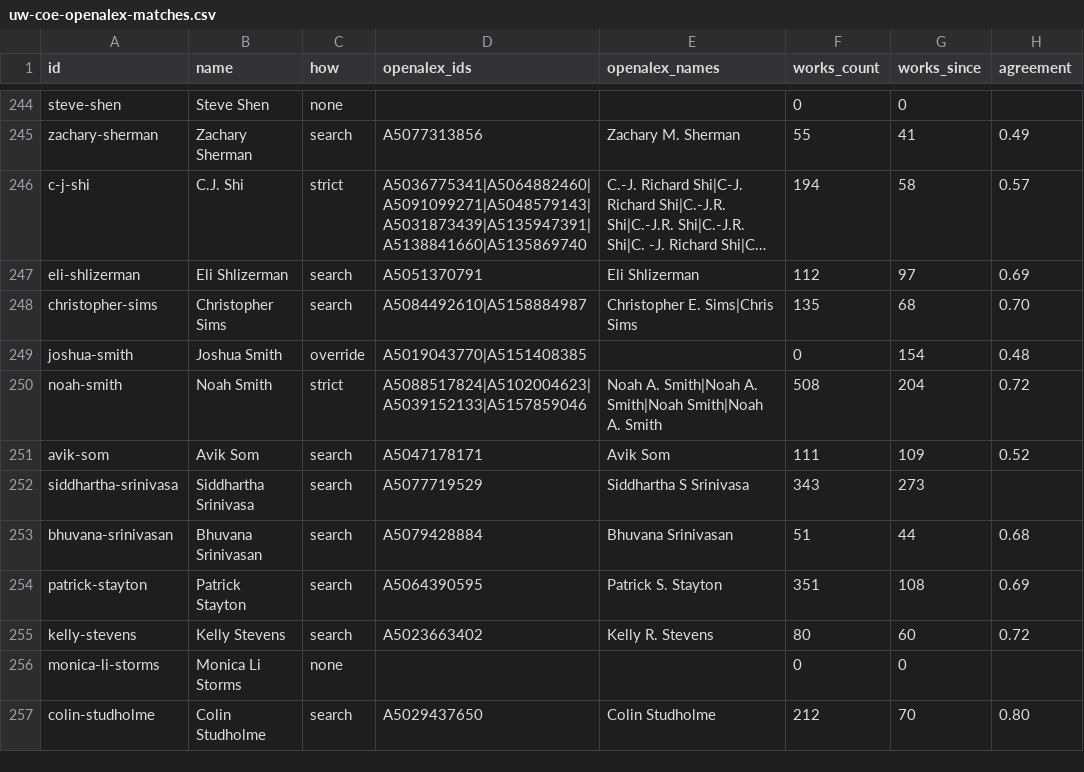
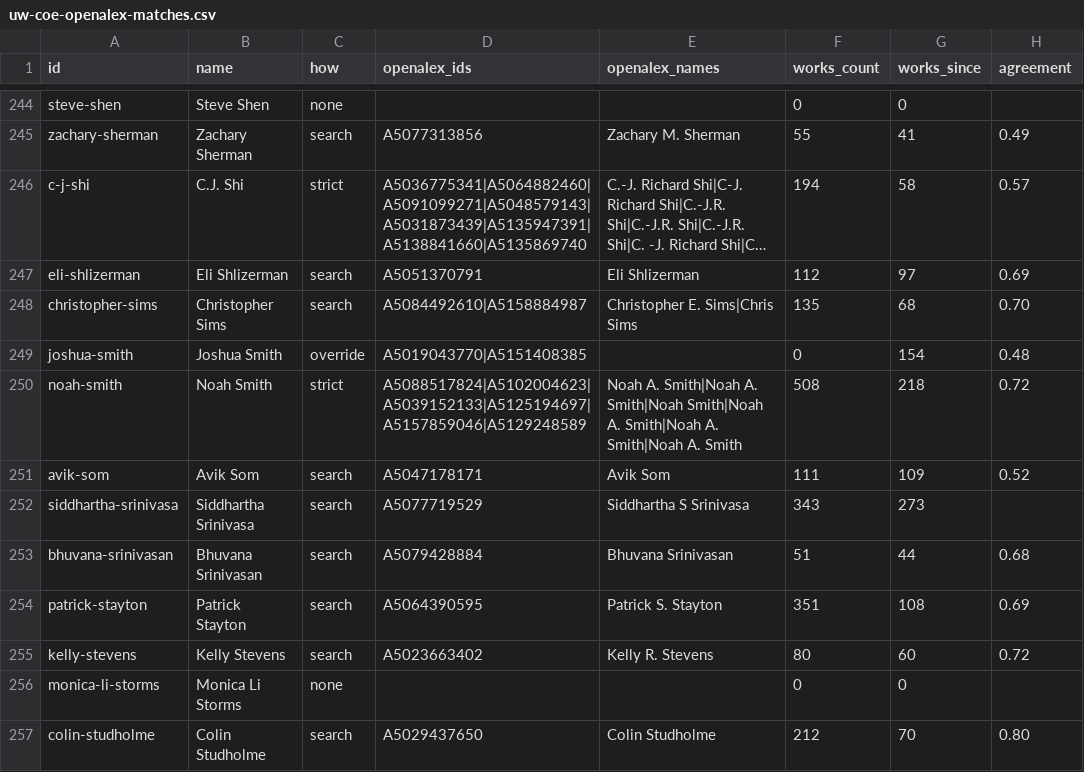
Before and after one commit to pisan-labs/research-map, a CSV file: rosters/uw-coe-openalex-matches.csv, drawn as a sheet; only a part is shown, gaps mark what is left out; long unchanged cells end in ….

```diff
--- a/rosters/uw-coe-openalex-matches.csv
+++ b/rosters/uw-coe-openalex-matches.csv
@@ -249,3 +249,3 @@ christopher-sims,Christopher Sims,search,A5084492610|A5158884987,Christopher E.
 joshua-smith,Joshua Smith,override,A5019043770|A5151408385,,0,154,0.48
-noah-smith,Noah Smith,strict,A5088517824|A5102004623|A5039152133|A5157859046,Noah A. Smith|Noah A. Smith|Noah Smith|Noah A. Smith,508,204,0.72
+noah-smith,Noah Smith,strict,A5088517824|A5102004623|A5039152133|A5125194697|A5157859046|A5129248589,Noah A. Smith|Noah A. Smith|Noah Smith|Noah A. Smith|Noah A. Smith|Noah A. Smith,508,218,0.72
 avik-som,Avik Som,search,A5047178171,Avik Som,111,109,0.52
```
Also changed, not shown: 3 other files.
